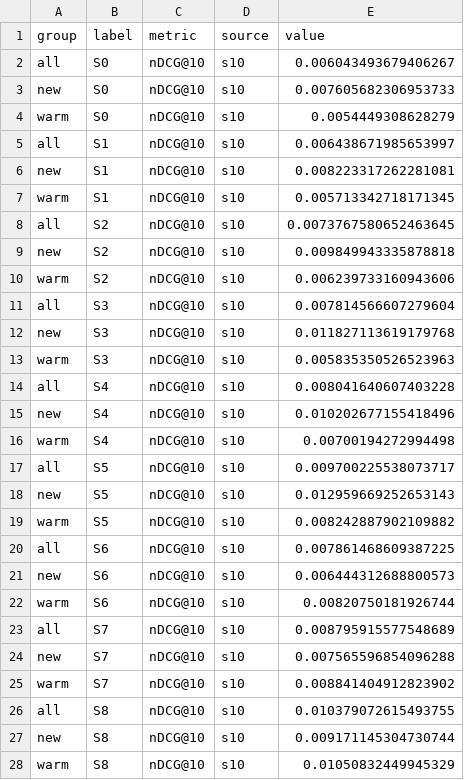
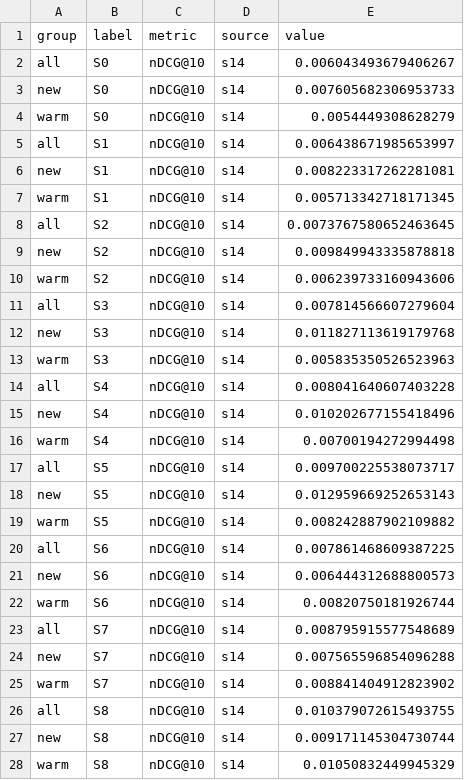
Before and after one commit to brand0nnn/cascade-rec, a CSV file: poster-companion/data/final.csv, drawn as a sheet.

```diff
--- a/poster-companion/data/final.csv
+++ b/poster-companion/data/final.csv
@@ -1,28 +1,28 @@
 group,label,metric,source,value
-all,S0,nDCG@10,s10,0.006043493679406267
-new,S0,nDCG@10,s10,0.007605682306953733
-warm,S0,nDCG@10,s10,0.0054449308628279
-all,S1,nDCG@10,s10,0.006438671985653997
-new,S1,nDCG@10,s10,0.008223317262281081
-warm,S1,nDCG@10,s10,0.005713342718171345
-all,S2,nDCG@10,s10,0.0073767580652463645
-new,S2,nDCG@10,s10,0.009849943335878818
-warm,S2,nDCG@10,s10,0.006239733160943606
-all,S3,nDCG@10,s10,0.007814566607279604
-new,S3,nDCG@10,s10,0.011827113619179768
-warm,S3,nDCG@10,s10,0.005835350526523963
-all,S4,nDCG@10,s10,0.008041640607403228
-new,S4,nDCG@10,s10,0.010202677155418496
-warm,S4,nDCG@10,s10,0.00700194272994498
-all,S5,nDCG@10,s10,0.009700225538073717
-new,S5,nDCG@10,s10,0.012959669252653143
-warm,S5,nDCG@10,s10,0.008242887902109882
-all,S6,nDCG@10,s10,0.007861468609387225
-new,S6,nDCG@10,s10,0.006444312688800573
-warm,S6,nDCG@10,s10,0.00820750181926744
-all,S7,nDCG@10,s10,0.008795915577548689
-new,S7,nDCG@10,s10,0.007565596854096288
-warm,S7,nDCG@10,s10,0.008841404912823902
-all,S8,nDCG@10,s10,0.010379072615493755
-new,S8,nDCG@10,s10,0.009171145304730744
-warm,S8,nDCG@10,s10,0.01050832449945329
+all,S0,nDCG@10,s14,0.006043493679406267
+new,S0,nDCG@10,s14,0.007605682306953733
+warm,S0,nDCG@10,s14,0.0054449308628279
+all,S1,nDCG@10,s14,0.006438671985653997
+new,S1,nDCG@10,s14,0.008223317262281081
+warm,S1,nDCG@10,s14,0.005713342718171345
+all,S2,nDCG@10,s14,0.0073767580652463645
+new,S2,nDCG@10,s14,0.009849943335878818
+warm,S2,nDCG@10,s14,0.006239733160943606
+all,S3,nDCG@10,s14,0.007814566607279604
+new,S3,nDCG@10,s14,0.011827113619179768
+warm,S3,nDCG@10,s14,0.005835350526523963
+all,S4,nDCG@10,s14,0.008041640607403228
+new,S4,nDCG@10,s14,0.010202677155418496
+warm,S4,nDCG@10,s14,0.00700194272994498
+all,S5,nDCG@10,s14,0.009700225538073717
+new,S5,nDCG@10,s14,0.012959669252653143
+warm,S5,nDCG@10,s14,0.008242887902109882
+all,S6,nDCG@10,s14,0.007861468609387225
+new,S6,nDCG@10,s14,0.006444312688800573
+warm,S6,nDCG@10,s14,0.00820750181926744
+all,S7,nDCG@10,s14,0.008795915577548689
+new,S7,nDCG@10,s14,0.007565596854096288
+warm,S7,nDCG@10,s14,0.008841404912823902
+all,S8,nDCG@10,s14,0.010379072615493755
+new,S8,nDCG@10,s14,0.009171145304730744
+warm,S8,nDCG@10,s14,0.01050832449945329
```
Also changed, not shown: poster-companion/data/ann.csv, poster-companion/data/ranker-contrasts.csv, 26 other files.
